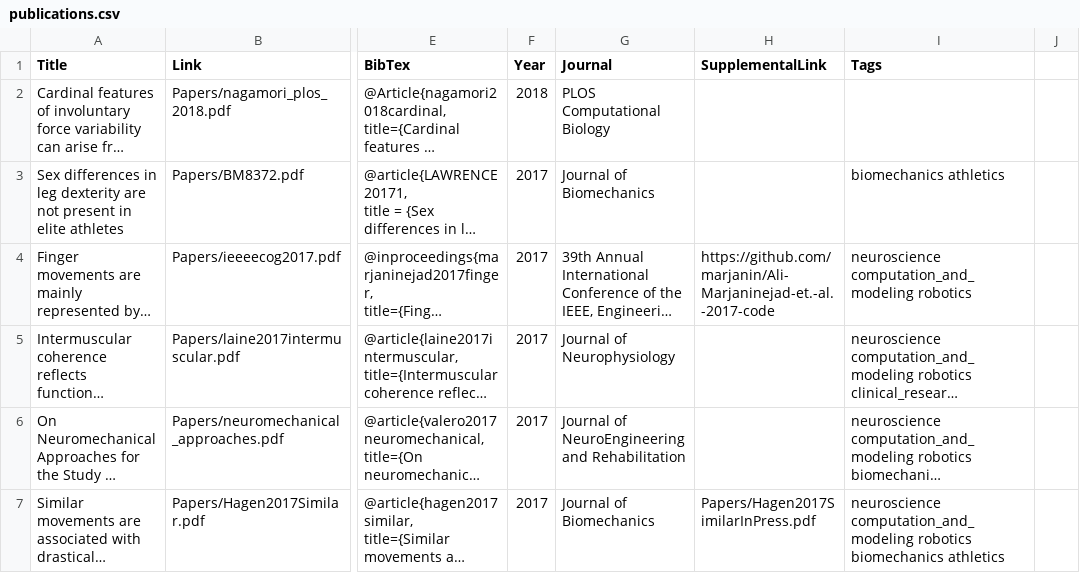
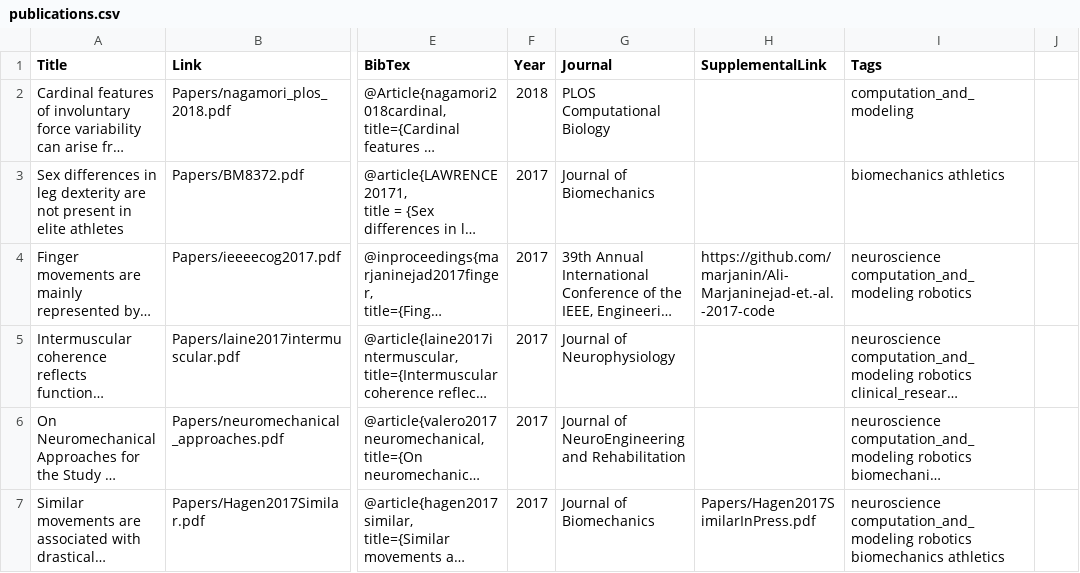
Before and after one commit to usc-bbdl/usc-bbdl.github.io, a CSV file: _data/publications.csv, drawn as a sheet; only a part is shown, gaps mark what is left out; long unchanged cells end in …; the diff names each change by its address in the sheet, - before the commit and + after, or states it on an @@ line.

```diff
--- a/_data/publications.csv
+++ b/_data/publications.csv
-I2 (Tags): (empty)
+I2 (Tags): computation_and_modeling
```
Also changed, not shown: 1 other file.
